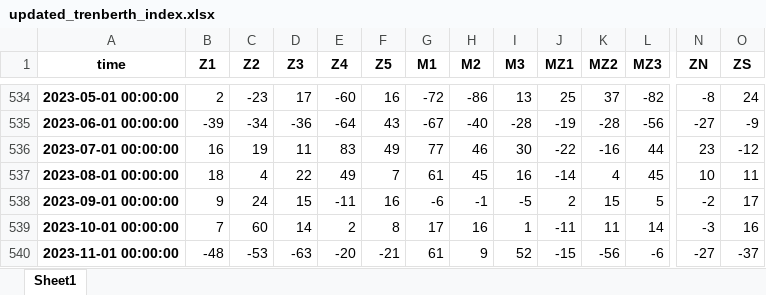
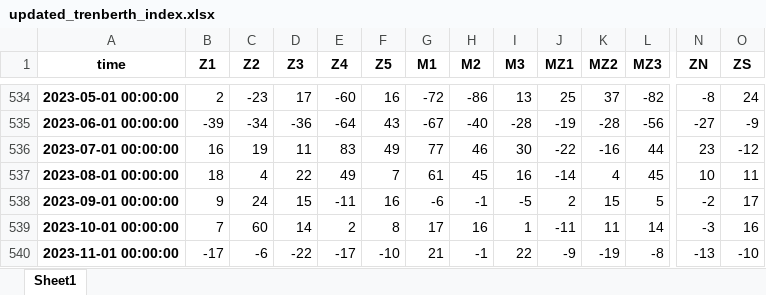
Before and after one commit to nram812/cpp, an Excel workbook: trenberth_figures/data/updated_trenberth_index.xlsx, sheet Sheet1, drawn as a sheet; only a part is shown, gaps mark what is left out; values as stored, in another font and other column widths than the file's, no borders; the diff covers the shown part only; the diff names each change by its address in the sheet, - before the commit and + after, or states it on an @@ line.

```diff
--- a/trenberth_figures/data/updated_trenberth_index.xlsx (sheet Sheet1)
+++ b/trenberth_figures/data/updated_trenberth_index.xlsx (sheet Sheet1)
-B540 (Z1): -48
+B540 (Z1): -17
-C540 (Z2): -53
+C540 (Z2): -6
-D540 (Z3): -63
+D540 (Z3): -22
-E540 (Z4): -20
+E540 (Z4): -17
-F540 (Z5): -21
+F540 (Z5): -10
-G540 (M1): 61
+G540 (M1): 21
-H540 (M2): 9
+H540 (M2): -1
-I540 (M3): 52
+I540 (M3): 22
-J540 (MZ1): -15
+J540 (MZ1): -9
-K540 (MZ2): -56
+K540 (MZ2): -19
-L540 (MZ3): -6
+L540 (MZ3): -8
-N540 (ZN): -27
+N540 (ZN): -13
-O540 (ZS): -37
+O540 (ZS): -10
```
Also changed, not shown: 1 edited cell elsewhere in this sheet, 2 other files.
